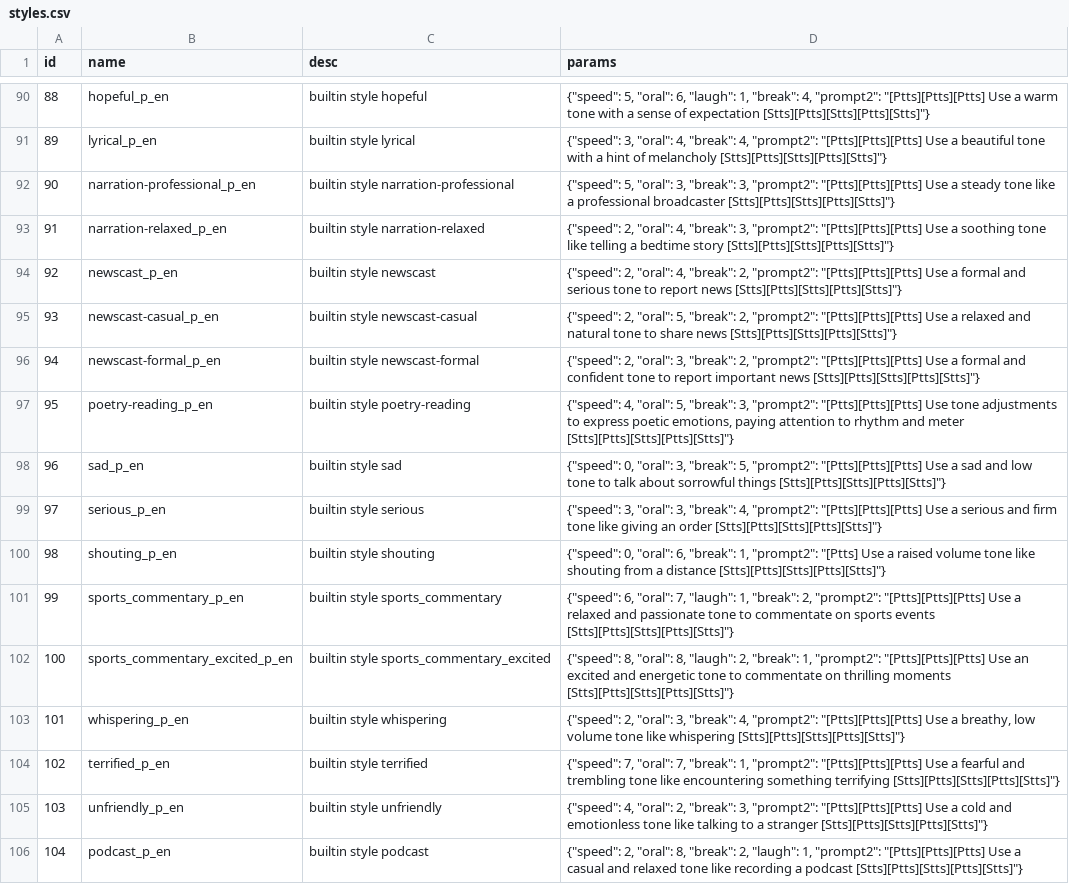
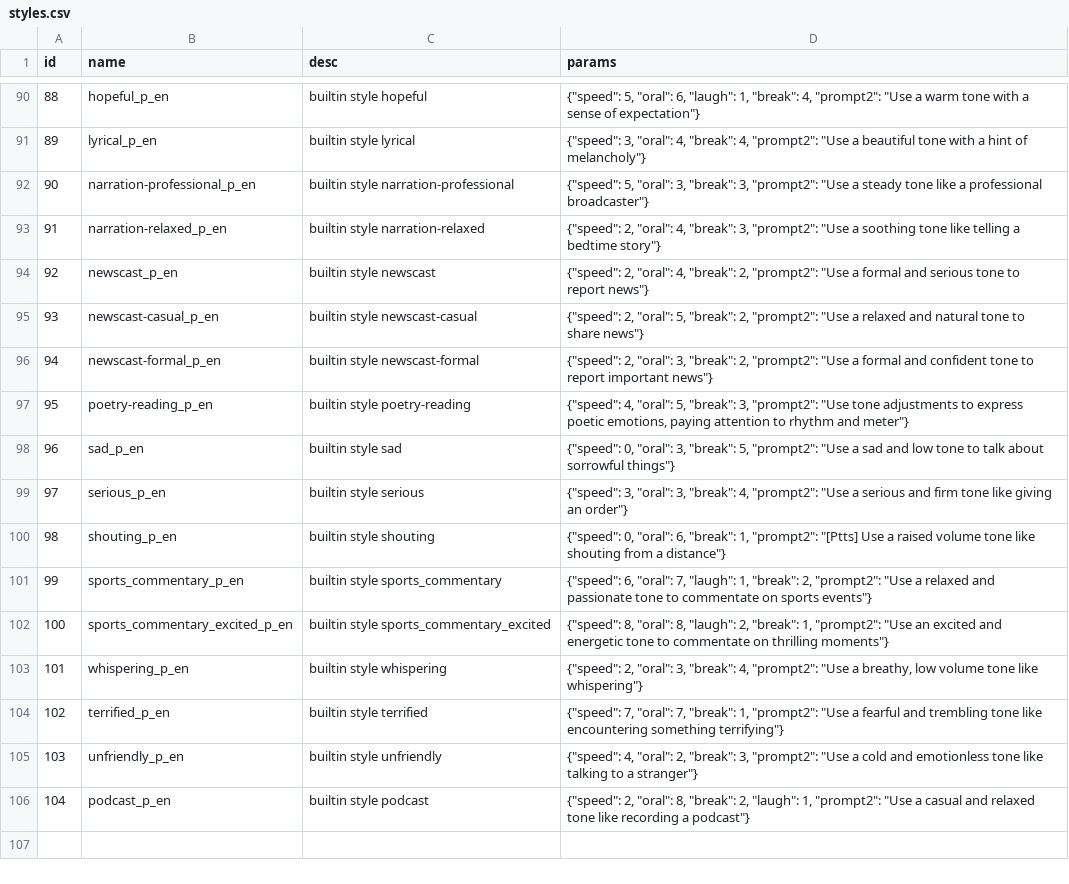
Before and after one commit to lenML/Speech-AI-Forge, a CSV file: data/styles.csv, drawn as a sheet; only a part is shown, gaps mark what is left out; the diff covers the shown part only; the diff names each change by its address in the sheet, - before the commit and + after, or states it on an @@ line.

Commit message:
:sparkles: refacotor style prompt

```diff
--- a/data/styles.csv
+++ b/data/styles.csv
-D90 (params): …4, "prompt2": "[Ptts][Ptts][Ptts] Use a warm tone with a sense of expectation [Stts][Ptts][Stts][Ptts][Stts]"}
+D90 (params): …4, "prompt2": "Use a warm tone with a sense of expectation"}
-D91 (params): …4, "prompt2": "[Ptts][Ptts][Ptts] Use a beautiful tone with a hint of melancholy [Stts][Ptts][Stts][Ptts][Stts]"}
+D91 (params): …4, "prompt2": "Use a beautiful tone with a hint of melancholy"}
-D92 (params): …3, "prompt2": "[Ptts][Ptts][Ptts] Use a steady tone like a professional broadcaster [Stts][Ptts][Stts][Ptts][Stts]"}
+D92 (params): …3, "prompt2": "Use a steady tone like a professional broadcaster"}
-D93 (params): …3, "prompt2": "[Ptts][Ptts][Ptts] Use a soothing tone like telling a bedtime story [Stts][Ptts][Stts][Ptts][Stts]"}
+D93 (params): …3, "prompt2": "Use a soothing tone like telling a bedtime story"}
-D94 (params): …2, "prompt2": "[Ptts][Ptts][Ptts] Use a formal and serious tone to report news [Stts][Ptts][Stts][Ptts][Stts]"}
+D94 (params): …2, "prompt2": "Use a formal and serious tone to report news"}
-D95 (params): …2, "prompt2": "[Ptts][Ptts][Ptts] Use a relaxed and natural tone to share news [Stts][Ptts][Stts][Ptts][Stts]"}
+D95 (params): …2, "prompt2": "Use a relaxed and natural tone to share news"}
-D96 (params): …2, "prompt2": "[Ptts][Ptts][Ptts] Use a formal and confident tone to report important news [Stts][Ptts][Stts][Ptts][Stts]"}
+D96 (params): …2, "prompt2": "Use a formal and confident tone to report important news"}
-D97 (params): …3, "prompt2": "[Ptts][Ptts][Ptts] Use tone adjustments to express poetic emotions, paying attention to rhythm and meter [Stts][Ptts][Stts][Ptts][Stts]"}
+D97 (params): …3, "prompt2": "Use tone adjustments to express poetic emotions, paying attention to rhythm and meter"}
-D98 (params): …5, "prompt2": "[Ptts][Ptts][Ptts] Use a sad and low tone to talk about sorrowful things [Stts][Ptts][Stts][Ptts][Stts]"}
+D98 (params): …5, "prompt2": "Use a sad and low tone to talk about sorrowful things"}
-D99 (params): …4, "prompt2": "[Ptts][Ptts][Ptts] Use a serious and firm tone like giving an order [Stts][Ptts][Stts][Ptts][Stts]"}
+D99 (params): …4, "prompt2": "Use a serious and firm tone like giving an order"}
-D100 (params): …from a distance [Stts][Ptts][Stts][Ptts][Stts]"}
+D100 (params): …from a distance"}
-D101 (params): …2, "prompt2": "[Ptts][Ptts][Ptts] Use a relaxed and passionate tone to commentate on sports events [Stts][Ptts][Stts][Ptts][Stts]"}
+D101 (params): …2, "prompt2": "Use a relaxed and passionate tone to commentate on sports events"}
-D102 (params): …1, "prompt2": "[Ptts][Ptts][Ptts] Use an excited and energetic tone to commentate on thrilling moments [Stts][Ptts][Stts][Ptts][Stts]"}
+D102 (params): …1, "prompt2": "Use an excited and energetic tone to commentate on thrilling moments"}
-D103 (params): …4, "prompt2": "[Ptts][Ptts][Ptts] Use a breathy, low volume tone like whispering [Stts][Ptts][Stts][Ptts][Stts]"}
+D103 (params): …4, "prompt2": "Use a breathy, low volume tone like whispering"}
-D104 (params): …1, "prompt2": "[Ptts][Ptts][Ptts] Use a fearful and trembling tone like encountering something terrifying [Stts][Ptts][Stts][Ptts][Stts]"}
+D104 (params): …1, "prompt2": "Use a fearful and trembling tone like encountering something terrifying"}
-D105 (params): …3, "prompt2": "[Ptts][Ptts][Ptts] Use a cold and emotionless tone like talking to a stranger [Stts][Ptts][Stts][Ptts][Stts]"}
+D105 (params): …3, "prompt2": "Use a cold and emotionless tone like talking to a stranger"}
-D106 (params): …1, "prompt2": "[Ptts][Ptts][Ptts] Use a casual and relaxed tone like recording a podcast [Stts][Ptts][Stts][Ptts][Stts]"}
+D106 (params): …1, "prompt2": "Use a casual and relaxed tone like recording a podcast"}
```
Also changed, not shown: 53 edited cells elsewhere in this file, 1 other file.
